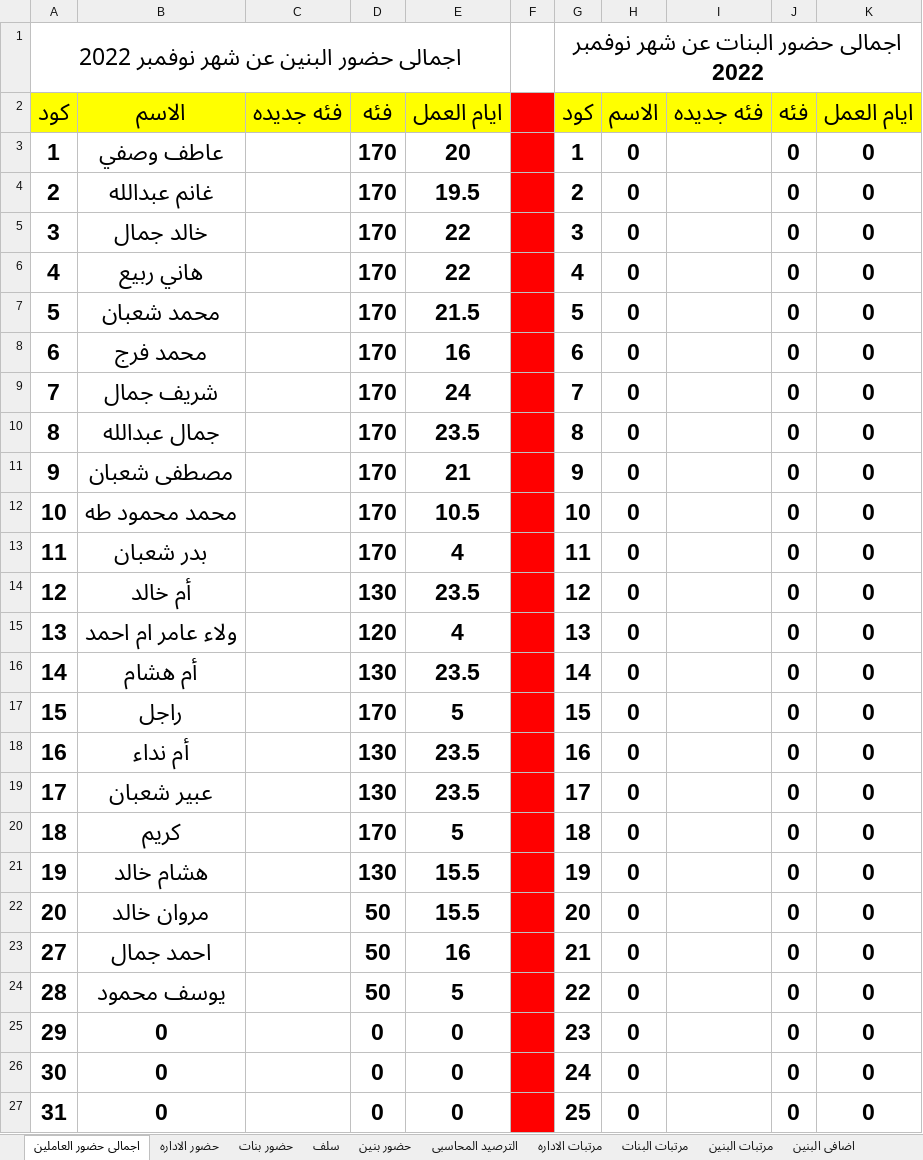
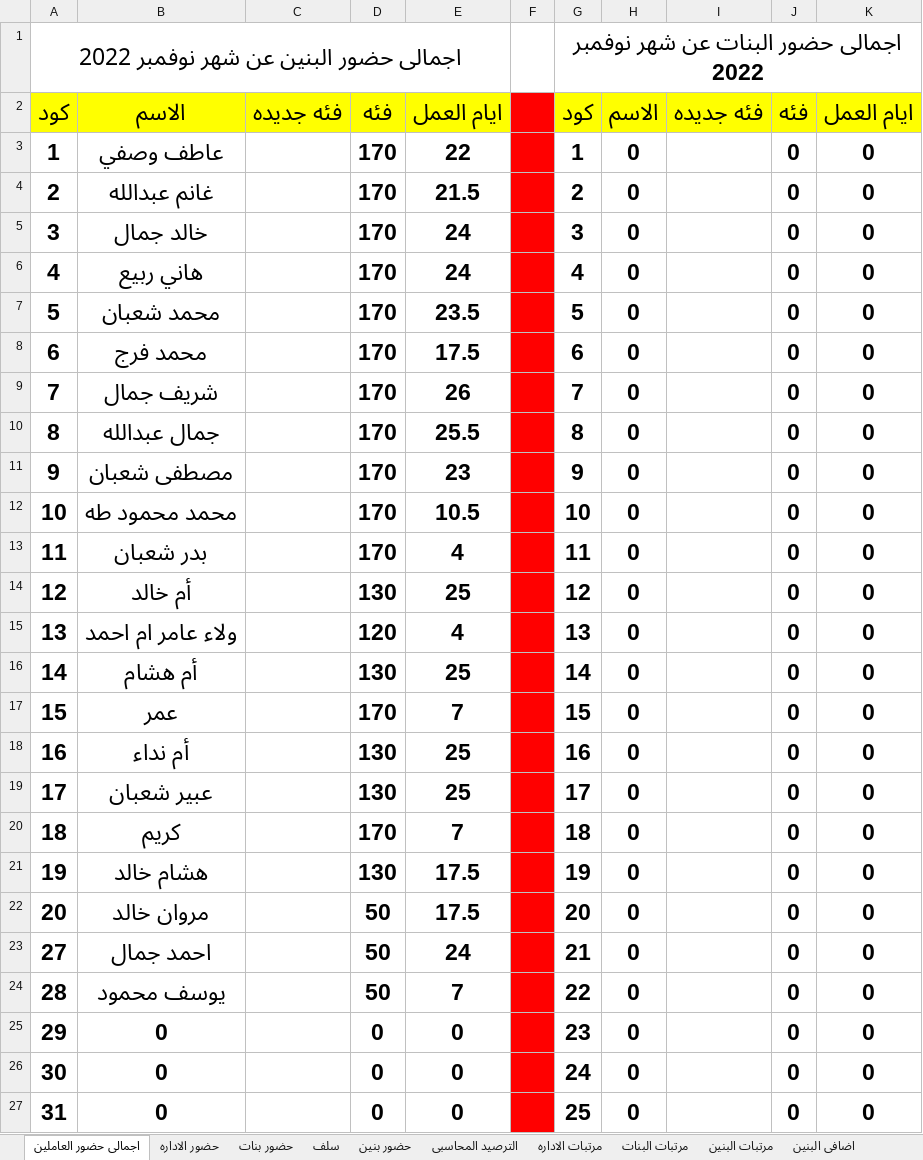
Before and after one commit to ramadanadly79/work-2023, an Excel workbook: مرتبات يناير 2024.xlsx, sheet اجمالى حضور العاملين, drawn as a sheet; only a part is shown; values as stored, in another font and other column widths than the file's, no borders; the diff names each change by its address in the sheet, - before the commit and + after, or states it on an @@ line.

```diff
--- a/مرتبات يناير 2024.xlsx (sheet اجمالى حضور العاملين)
+++ b/مرتبات يناير 2024.xlsx (sheet اجمالى حضور العاملين)
-E3: 20
+E3: 22
-E4: 19.5
+E4: 21.5
-E5:E6: 22
+E5:E6: 24
-E7: 21.5
+E7: 23.5
-E8: 16
+E8: 17.5
-E9: 24
+E9: 26
-E10: 23.5
+E10: 25.5
-E11: 21
+E11: 23
-E14: 23.5
+E14: 25
-E16: 23.5
+E16: 25
-B17: راجل
+B17: عمر
-E17: 5
+E17: 7
-E18:E19: 23.5
+E18:E19: 25
-E20: 5
+E20: 7
-E21:E22: 15.5
+E21:E22: 17.5
-E23: 16
+E23: 24
-E24: 5
+E24: 7
```
Also changed, not shown: sheet حضور بنين, sheet مرتبات البنين, sheet اضافى البنين, sheet سلف, sheet الترصيد المحاسبى, formulas that keep their value, hidden cells, الحاويات.xlsx, القبض.xlsx, 1 other file.
